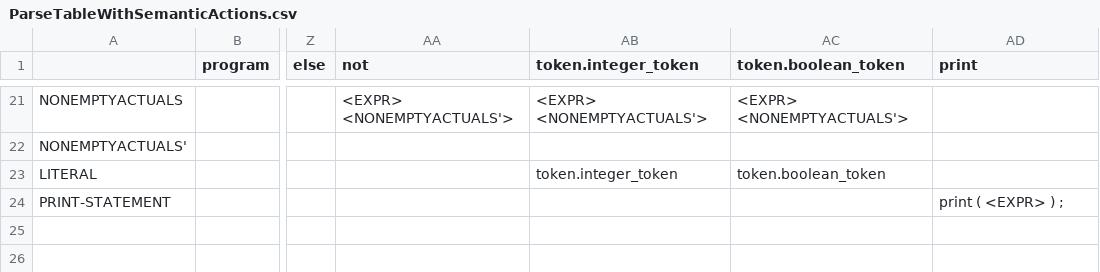
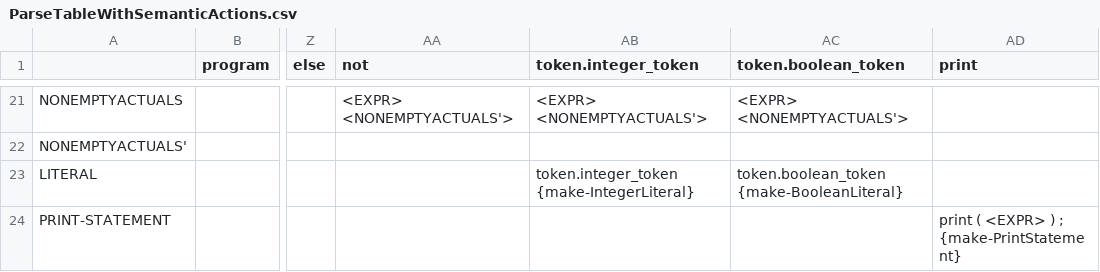
Before and after one commit to lawndoc/flair, a CSV file: doc/ParseTableWithSemanticActions.csv, drawn as a sheet; only a part is shown, gaps mark what is left out; the diff covers the shown part only; the diff names each change by its address in the sheet, - before the commit and + after, or states it on an @@ line.

```diff
--- a/doc/ParseTableWithSemanticActions.csv
+++ b/doc/ParseTableWithSemanticActions.csv
-AB23 (token.integer_token): token.integer_token
+AB23 (token.integer_token): token.integer_token {make-IntegerLiteral}
-AC23 (token.boolean_token): token.boolean_token
+AC23 (token.boolean_token): token.boolean_token {make-BooleanLiteral}
-AD24 (print): print ( <EXPR> ) ;
+AD24 (print): print ( <EXPR> ) ; {make-PrintStatement}
```
Also changed, not shown: 31 edited cells elsewhere in this file, 3 other files.
